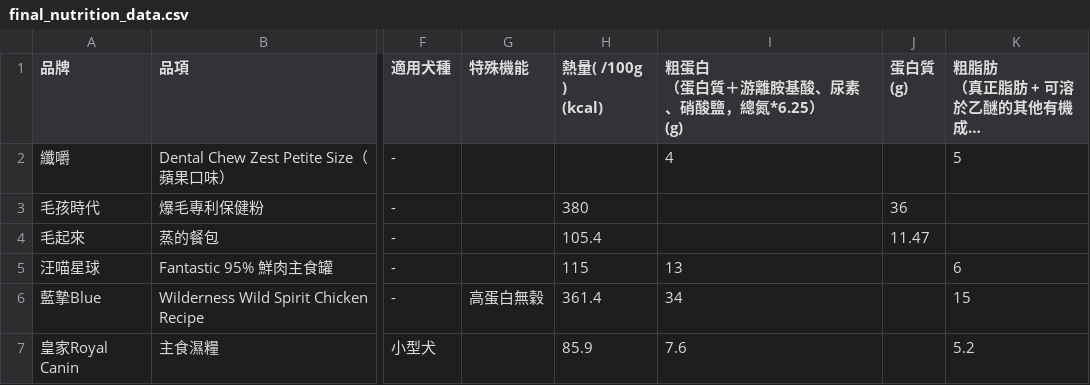
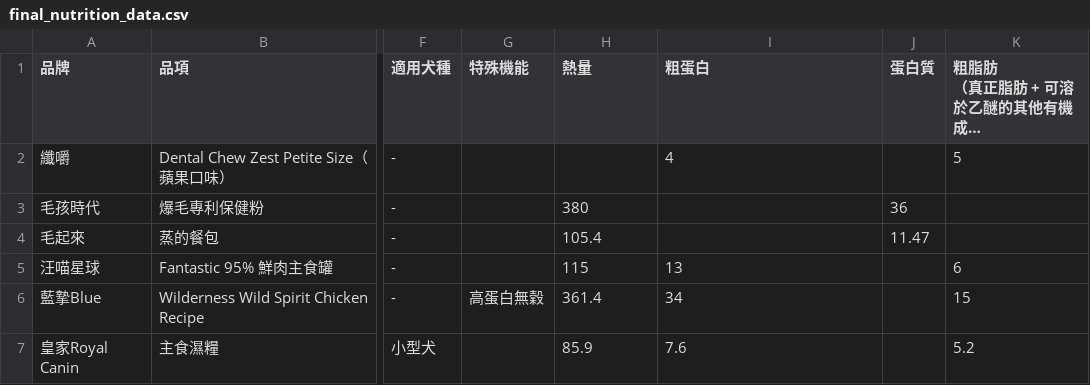
Before and after one commit to paoshu911801/PetNutri-Tracker, a CSV file: final_nutrition_data.csv, drawn as a sheet; only a part is shown, gaps mark what is left out; long unchanged cells end in …; ↵ is a line break in a cell; the diff names each change by its address in the sheet, - before the commit and + after, or states it on an @@ line.

```diff
--- a/final_nutrition_data.csv
+++ b/final_nutrition_data.csv
-H1: 熱量( /100g ) ↵ (kcal)
+H1: 熱量
-I1: 粗蛋白 ↵ （蛋白質＋游離胺基酸、尿素、硝酸鹽，總氮*6.25） ↵ (g)
+I1: 粗蛋白
-J1: 蛋白質 ↵ (g)
+J1: 蛋白質
```
Also changed, not shown: 2 other files.
